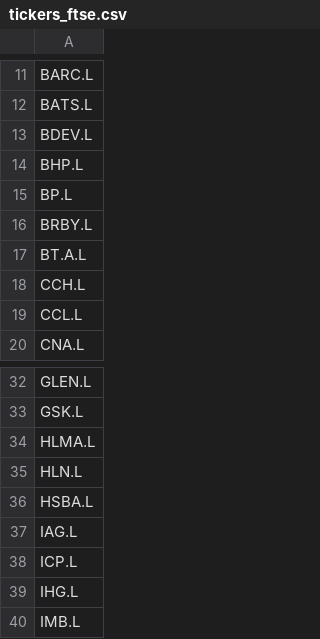
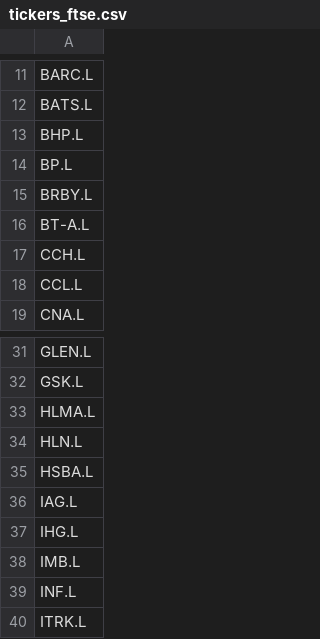
Before and after one commit to Toby0603/AlphaRank, a CSV file: tickers_ftse.csv, drawn as a sheet; only a part is shown, gaps mark what is left out; the shorter side is filled out with more unchanged rows.

Commit message:
Update tickers_ftse.csv

```diff
--- a/tickers_ftse.csv
+++ b/tickers_ftse.csv
@@ -12,3 +12,2 @@ BARC.L
 BATS.L
-BDEV.L
 BHP.L
@@ -16,3 +15,3 @@ BP.L
 BRBY.L
-BT.A.L
+BT-A.L
 CCH.L
@@ -37,3 +36,2 @@ HSBA.L
 IAG.L
-ICP.L
 IHG.L
```
